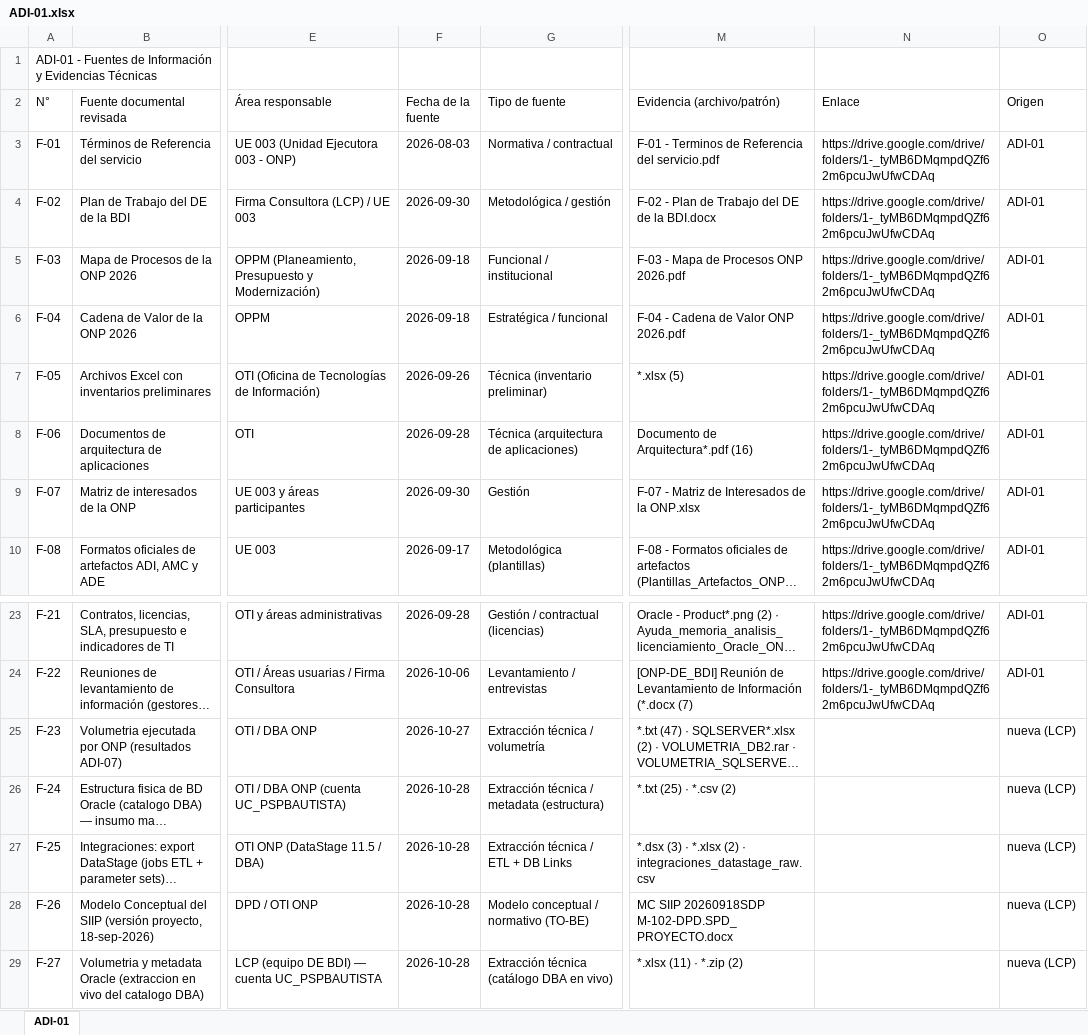
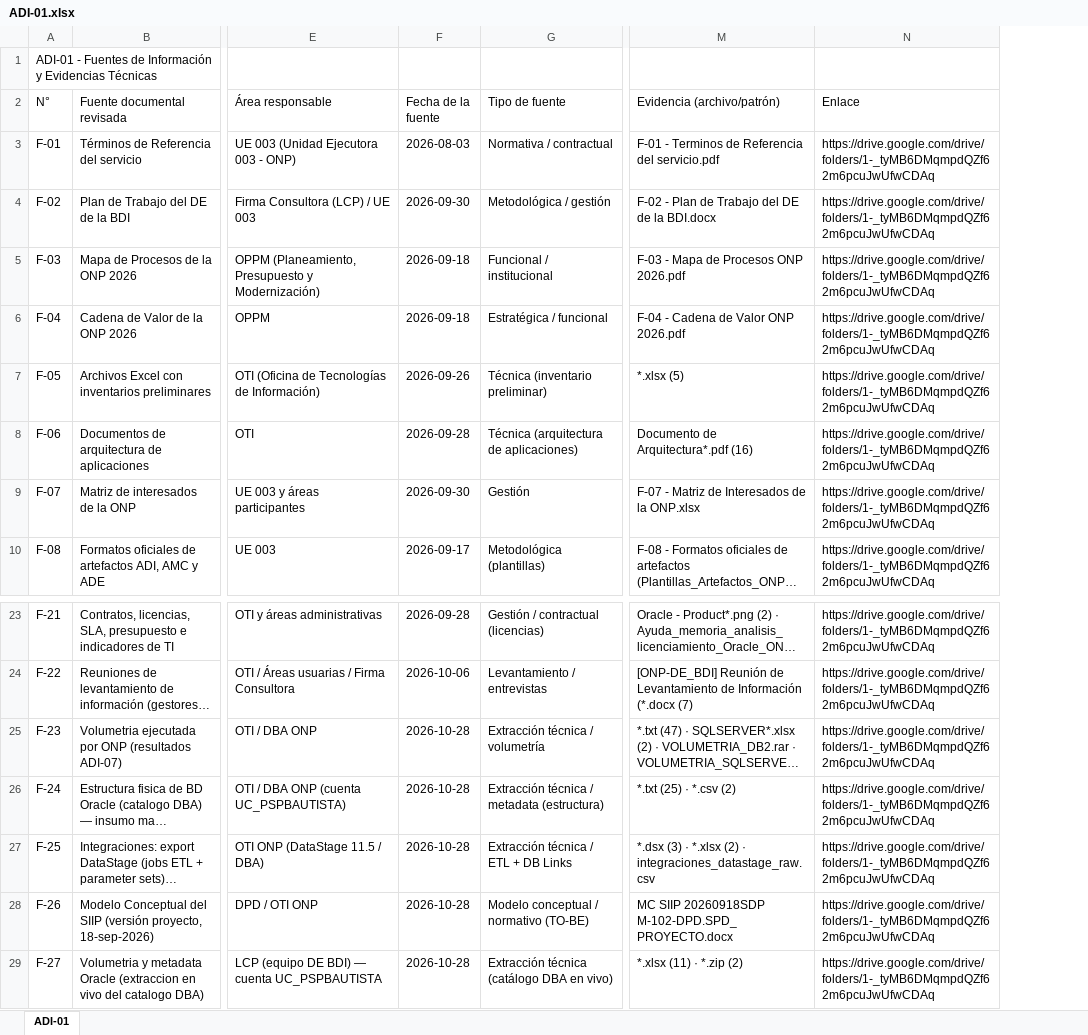
Before and after one commit to bienheladas/bdi_onp, an Excel workbook: client/public/artefactos/ADI-01.xlsx, sheet ADI-01, drawn as a sheet; only a part is shown, gaps mark what is left out; long unchanged cells end in …; values as stored, in another font and other column widths than the file's, no borders; the diff names each change by its address in the sheet, - before the commit and + after, or states it on an @@ line.

```diff
--- a/client/public/artefactos/ADI-01.xlsx (sheet ADI-01)
+++ b/client/public/artefactos/ADI-01.xlsx (sheet ADI-01)
-column O (Origen), rows 3-10: all ADI-01; rows 23-29: ADI-01 | ADI-01 | nueva (LCP) | nueva (LCP) | nueva (LCP) | nueva (LCP) | nueva (LCP)
-F25 (Fecha de la fuente): 2026-10-27
+F25 (Fecha de la fuente): 2026-10-28
-N25:N29 (Enlace): (empty)
+N25:N29 (Enlace): https://drive.google.com/drive/folders/1-_tyMB6DMqmpdQZf62m6pcuJwUfwCDAq
```
Also changed, not shown: client/public/artefactos/ADI-03.xlsx, client/public/artefactos/ADI-04.xlsx, 7 other files.
